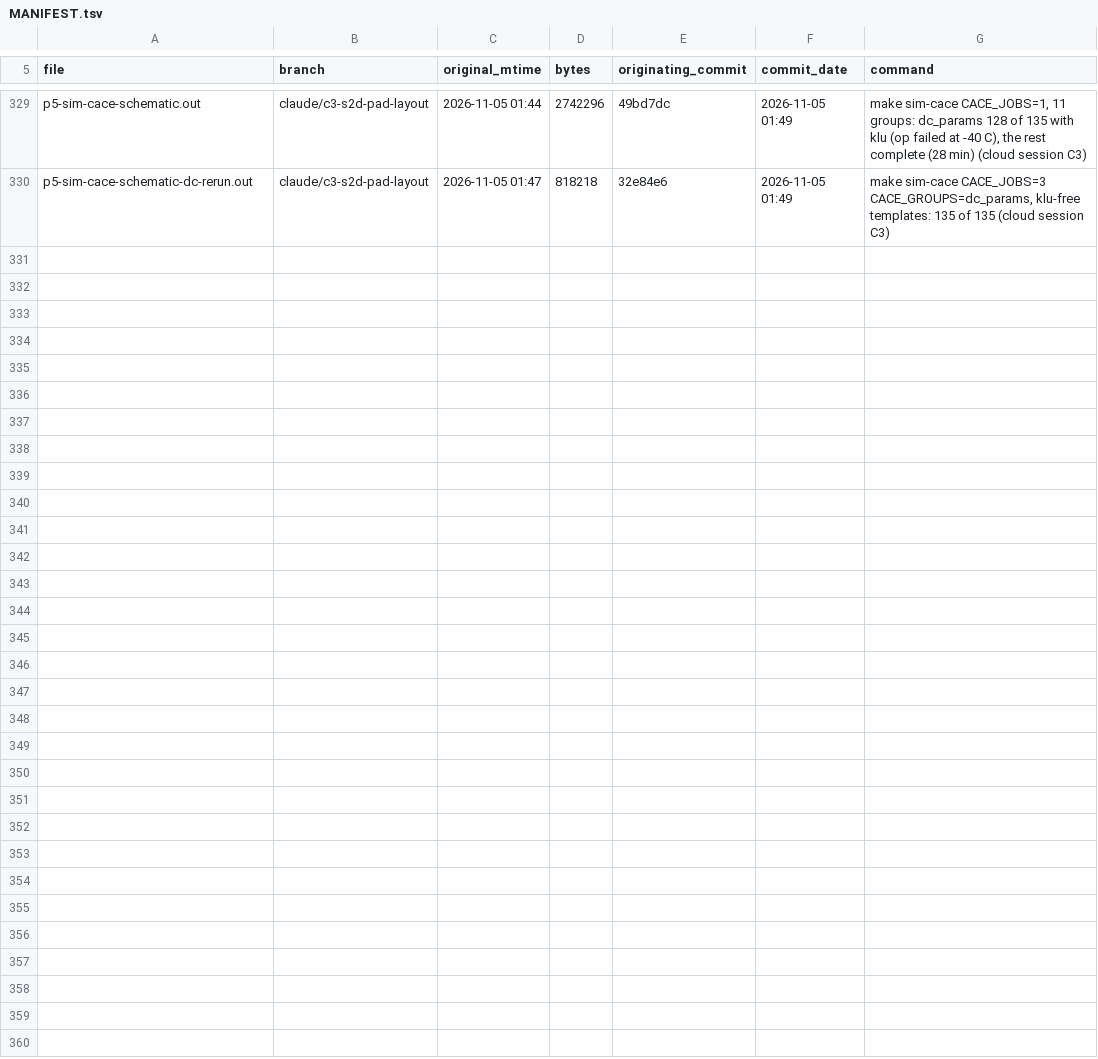
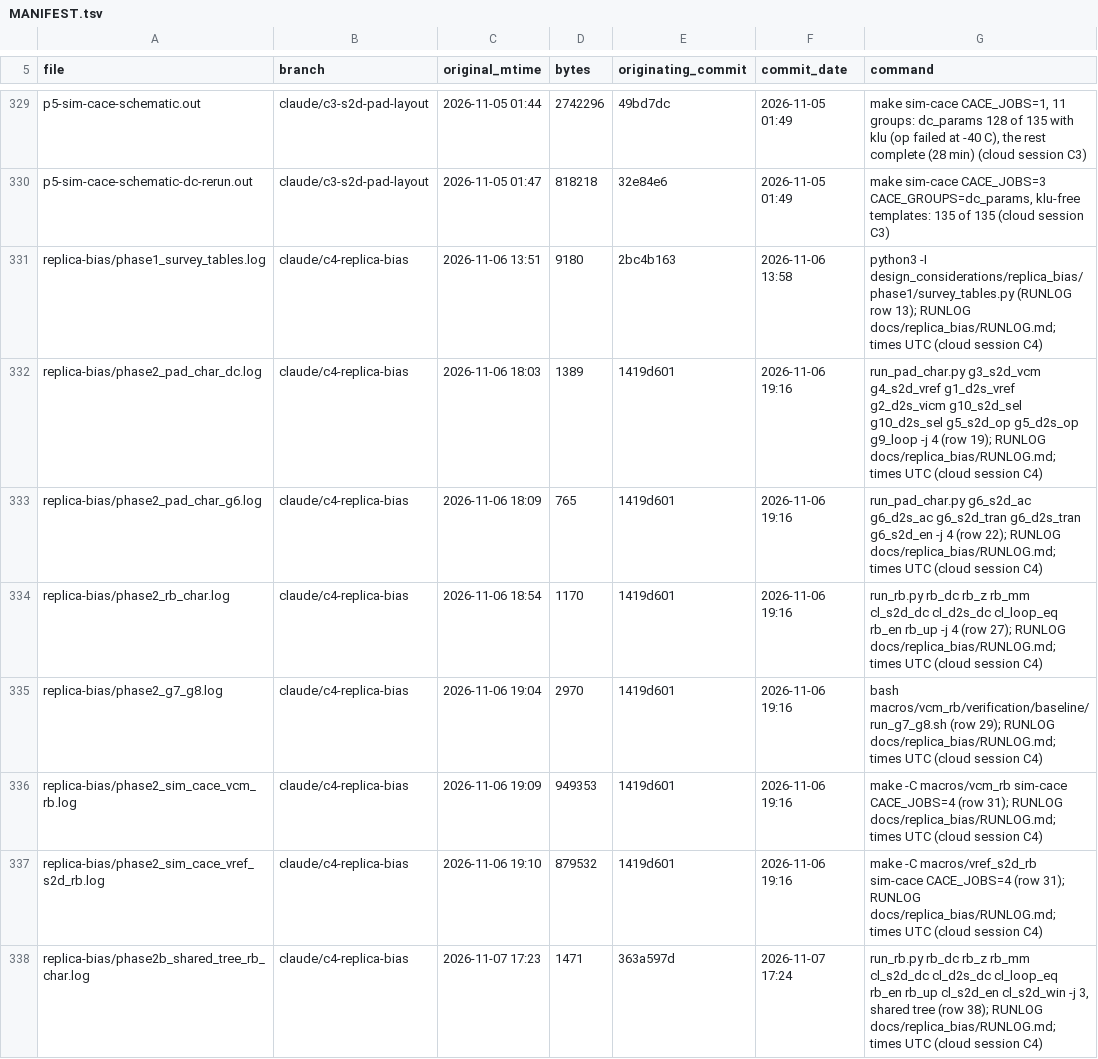
Before and after one commit to tatzelbrumm/sg13cmos5l_cm_ip__single2diff2single, a TSV file: sudelbuecher/MANIFEST.tsv, drawn as a sheet; only a part is shown, gaps mark what is left out; the diff covers the shown part only.

```diff
--- a/sudelbuecher/MANIFEST.tsv
+++ b/sudelbuecher/MANIFEST.tsv
@@ -330 +330,9 @@ p5-sim-cace-schematic.out	claude/c3-s2d-pad-layout	2026-11-05 01:44	2742296	49bd
 p5-sim-cace-schematic-dc-rerun.out	claude/c3-s2d-pad-layout	2026-11-05 01:47	818218	32e84e6	2026-11-05 01:49	make sim-cace CACE_JOBS=3 CACE_GROUPS=dc_params, klu-free templates: 135 of 135 (cloud session C3)
+replica-bias/phase1_survey_tables.log	claude/c4-replica-bias	2026-11-06 13:51	9180	2bc4b163	2026-11-06 13:58	python3 -I design_considerations/replica_bias/phase1/survey_tables.py (RUNLOG row 13); RUNLOG docs/replica_bias/RUNLOG.md; times UTC (cloud session C4)
+replica-bias/phase2_pad_char_dc.log	claude/c4-replica-bias	2026-11-06 18:03	1389	1419d601	2026-11-06 19:16	run_pad_char.py g3_s2d_vcm g4_s2d_vref g1_d2s_vref g2_d2s_vicm g10_s2d_sel g10_d2s_sel g5_s2d_op g5_d2s_op g9_loop -j 4 (row 19); RUNLOG docs/replica_bias/RUNLOG.md; times UTC (cloud session C4)
+replica-bias/phase2_pad_char_g6.log	claude/c4-replica-bias	2026-11-06 18:09	765	1419d601	2026-11-06 19:16	run_pad_char.py g6_s2d_ac g6_d2s_ac g6_s2d_tran g6_d2s_tran g6_s2d_en -j 4 (row 22); RUNLOG docs/replica_bias/RUNLOG.md; times UTC (cloud session C4)
+replica-bias/phase2_rb_char.log	claude/c4-replica-bias	2026-11-06 18:54	1170	1419d601	2026-11-06 19:16	run_rb.py rb_dc rb_z rb_mm cl_s2d_dc cl_d2s_dc cl_loop_eq rb_en rb_up -j 4 (row 27); RUNLOG docs/replica_bias/RUNLOG.md; times UTC (cloud session C4)
+replica-bias/phase2_g7_g8.log	claude/c4-replica-bias	2026-11-06 19:04	2970	1419d601	2026-11-06 19:16	bash macros/vcm_rb/verification/baseline/run_g7_g8.sh (row 29); RUNLOG docs/replica_bias/RUNLOG.md; times UTC (cloud session C4)
+replica-bias/phase2_sim_cace_vcm_rb.log	claude/c4-replica-bias	2026-11-06 19:09	949353	1419d601	2026-11-06 19:16	make -C macros/vcm_rb sim-cace CACE_JOBS=4 (row 31); RUNLOG docs/replica_bias/RUNLOG.md; times UTC (cloud session C4)
+replica-bias/phase2_sim_cace_vref_s2d_rb.log	claude/c4-replica-bias	2026-11-06 19:10	879532	1419d601	2026-11-06 19:16	make -C macros/vref_s2d_rb sim-cace CACE_JOBS=4 (row 31); RUNLOG docs/replica_bias/RUNLOG.md; times UTC (cloud session C4)
+replica-bias/phase2b_shared_tree_rb_char.log	claude/c4-replica-bias	2026-11-07 17:23	1471	363a597d	2026-11-07 17:24	run_rb.py rb_dc rb_z rb_mm cl_s2d_dc cl_d2s_dc cl_loop_eq rb_en rb_up cl_s2d_en cl_s2d_win -j 3, shared tree (row 38); RUNLOG docs/replica_bias/RUNLOG.md; times UTC (cloud session C4)
```
Also changed, not shown: 8 added rows elsewhere in this file, 3 other files.
